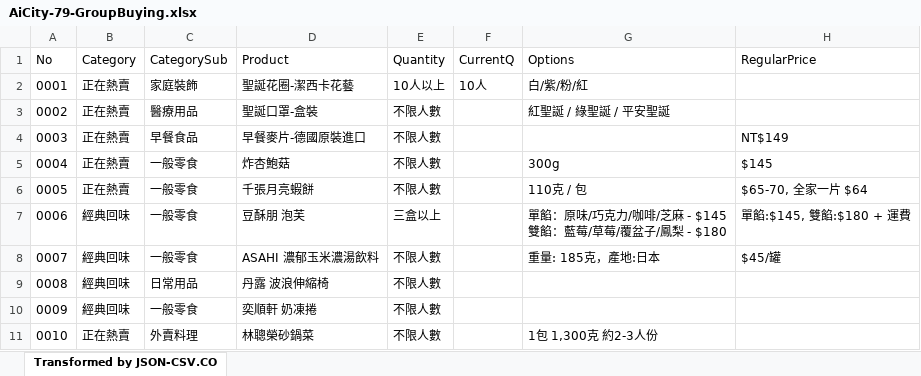
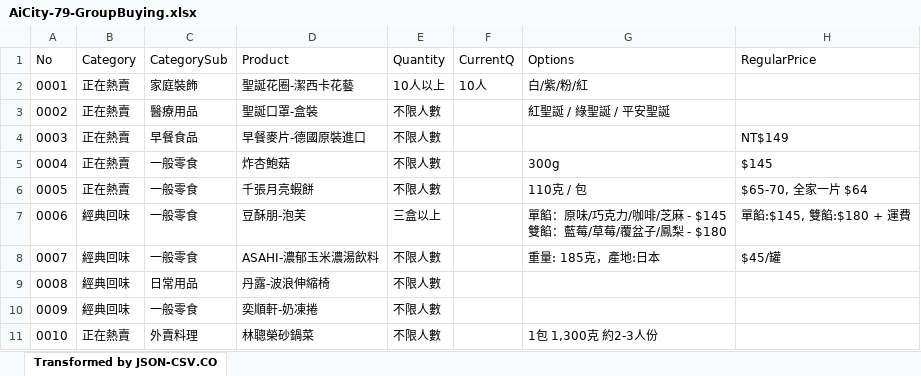
Before and after one commit to TCWang/AiCity2019, an Excel workbook: db/AiCity-79-GroupBuying.xlsx, sheet Transformed by JSON-CSV.CO, drawn as a sheet; only a part is shown; values as stored, in another font and other column widths than the file's, no borders; the diff names each change by its address in the sheet, - before the commit and + after, or states it on an @@ line.

```diff
--- a/db/AiCity-79-GroupBuying.xlsx (sheet Transformed by JSON-CSV.CO)
+++ b/db/AiCity-79-GroupBuying.xlsx (sheet Transformed by JSON-CSV.CO)
-D7 (Product): 豆酥朋 泡芙
+D7 (Product): 豆酥朋-泡芙
-D8 (Product): ASAHI 濃郁玉米濃湯飲料
+D8 (Product): ASAHI-濃郁玉米濃湯飲料
-D9 (Product): 丹露 波浪伸縮椅
+D9 (Product): 丹露-波浪伸縮椅
-D10 (Product): 奕順軒 奶凍捲
+D10 (Product): 奕順軒-奶凍捲
```
Also changed, not shown: 25 other files.
